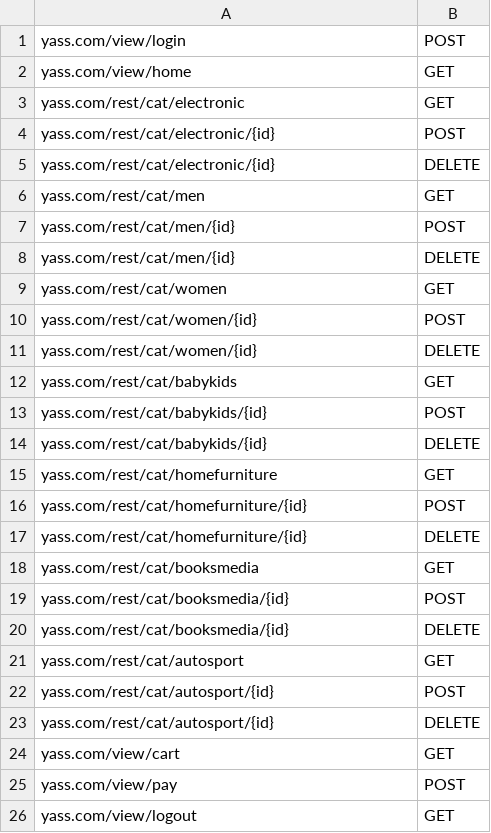
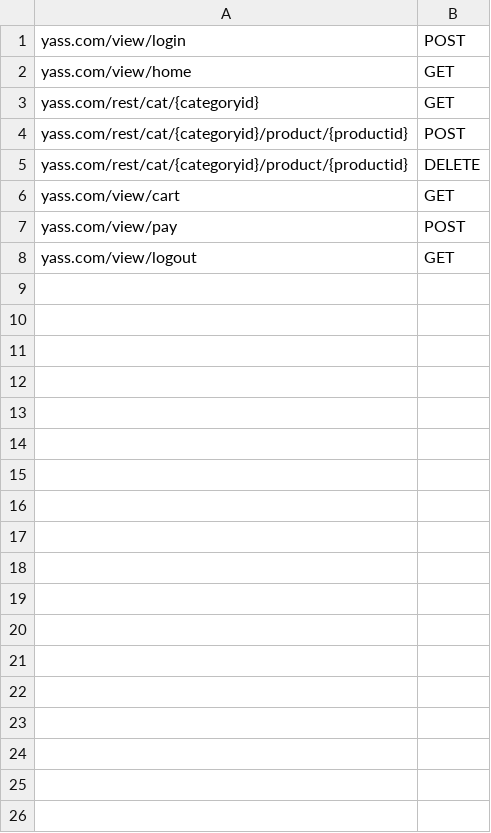
Before and after one commit to ajjain/hadoop-labs, a CSV file: click-insights/ci-client/src/main/resources/page.csv, drawn as a sheet.

```diff
--- a/click-insights/ci-client/src/main/resources/page.csv
+++ b/click-insights/ci-client/src/main/resources/page.csv
@@ -2,23 +2,5 @@ yass.com/view/login,POST
 yass.com/view/home,GET
-yass.com/rest/cat/electronic,GET
-yass.com/rest/cat/electronic/{id},POST
-yass.com/rest/cat/electronic/{id},DELETE
-yass.com/rest/cat/men,GET
-yass.com/rest/cat/men/{id},POST
-yass.com/rest/cat/men/{id},DELETE
-yass.com/rest/cat/women,GET
-yass.com/rest/cat/women/{id},POST
-yass.com/rest/cat/women/{id},DELETE
-yass.com/rest/cat/babykids,GET
-yass.com/rest/cat/babykids/{id},POST
-yass.com/rest/cat/babykids/{id},DELETE
-yass.com/rest/cat/homefurniture,GET
-yass.com/rest/cat/homefurniture/{id},POST
-yass.com/rest/cat/homefurniture/{id},DELETE
-yass.com/rest/cat/booksmedia,GET
-yass.com/rest/cat/booksmedia/{id},POST
-yass.com/rest/cat/booksmedia/{id},DELETE
-yass.com/rest/cat/autosport,GET
-yass.com/rest/cat/autosport/{id},POST
-yass.com/rest/cat/autosport/{id},DELETE
+yass.com/rest/cat/{categoryid},GET
+yass.com/rest/cat/{categoryid}/product/{productid},POST
+yass.com/rest/cat/{categoryid}/product/{productid},DELETE
 yass.com/view/cart,GET
```
Also changed, not shown: 4 other files.
